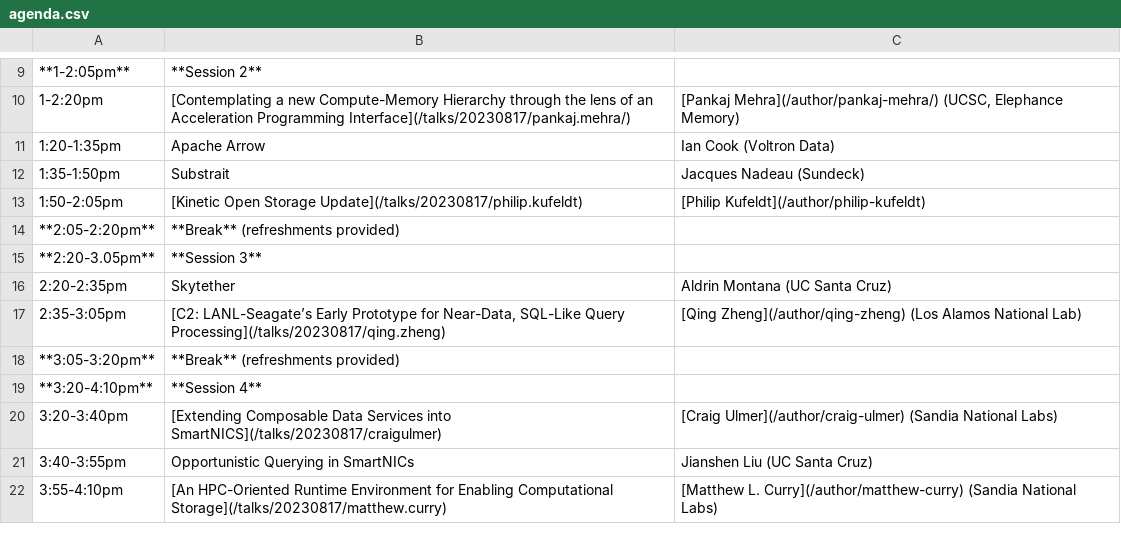
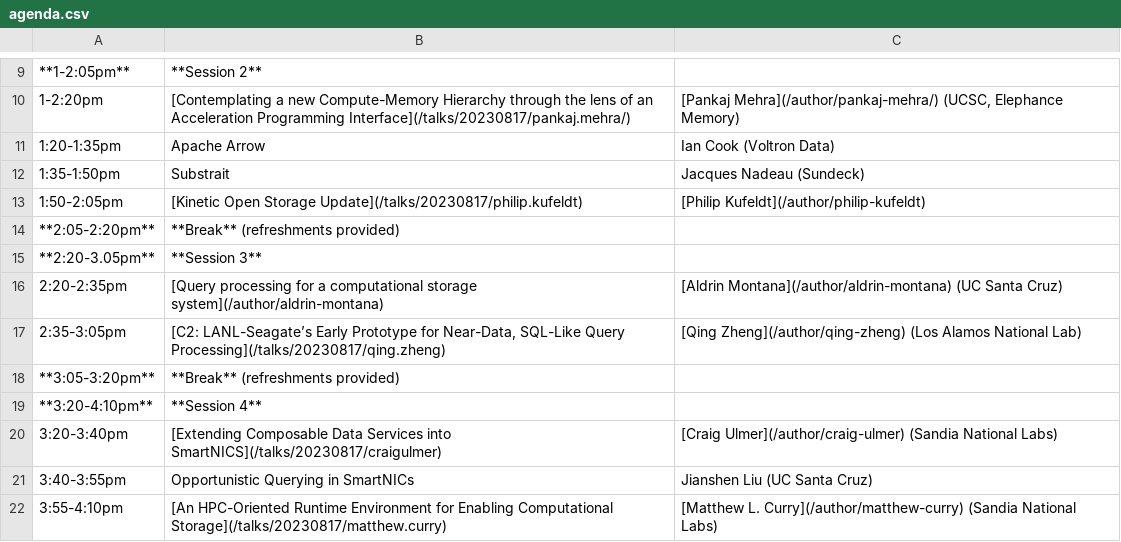
Before and after one commit to skyhookdm/skyhookdm.github.io, a CSV file: content/post/20230718-aug17/agenda.csv, drawn as a sheet; only a part is shown, gaps mark what is left out; the diff names each change by its address in the sheet, - before the commit and + after, or states it on an @@ line.

Commit message:
task: update info for Aldrin's talk

```diff
--- a/content/post/20230718-aug17/agenda.csv
+++ b/content/post/20230718-aug17/agenda.csv
-B16: Skytether
+B16: [Query processing for a computational storage system](/author/aldrin-montana)
-C16: Aldrin Montana (UC Santa Cruz)
+C16: [Aldrin Montana](/author/aldrin-montana) (UC Santa Cruz)
```
